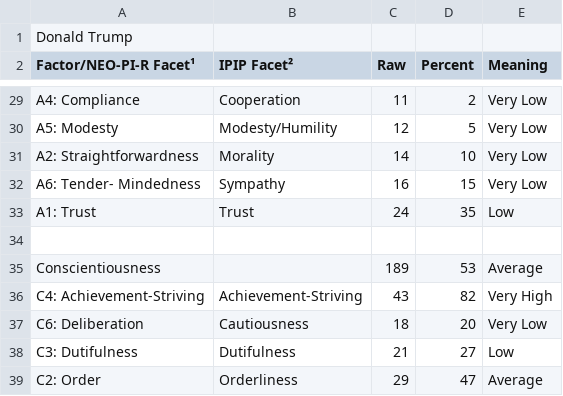
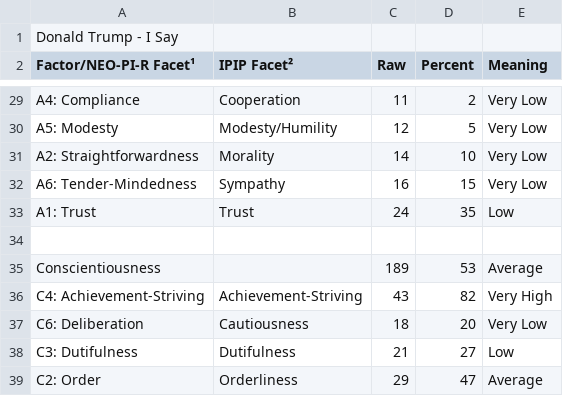
Before and after one commit to tomwhartung/five_factor_model, a CSV file: results/politicians/donald_trump-ipip-300_items-NEO-i_say-score_values.csv, drawn as a sheet; only a part is shown, gaps mark what is left out.

Commit message:
Updated donald_trump-ipip-300_items-NEO-i_say-score_values.csv to distinguish it from the one I think reflects his opinion of himself, and to remove an annoying extra space.

```diff
--- a/results/politicians/donald_trump-ipip-300_items-NEO-i_say-score_values.csv
+++ b/results/politicians/donald_trump-ipip-300_items-NEO-i_say-score_values.csv
@@ -1,2 +1,2 @@
-Donald Trump,,,,
+Donald Trump - I Say,,,,
 Factor/NEO-PI-R Facet¹,IPIP Facet²,Raw,Percent,Meaning
@@ -31,3 +31,3 @@ A5: Modesty,Modesty/Humility,12,5,Very Low
 A2: Straightforwardness,Morality,14,10,Very Low
-A6: Tender- Mindedness,Sympathy,16,15,Very Low
+A6: Tender-Mindedness,Sympathy,16,15,Very Low
 A1: Trust,Trust,24,35,Low
```
